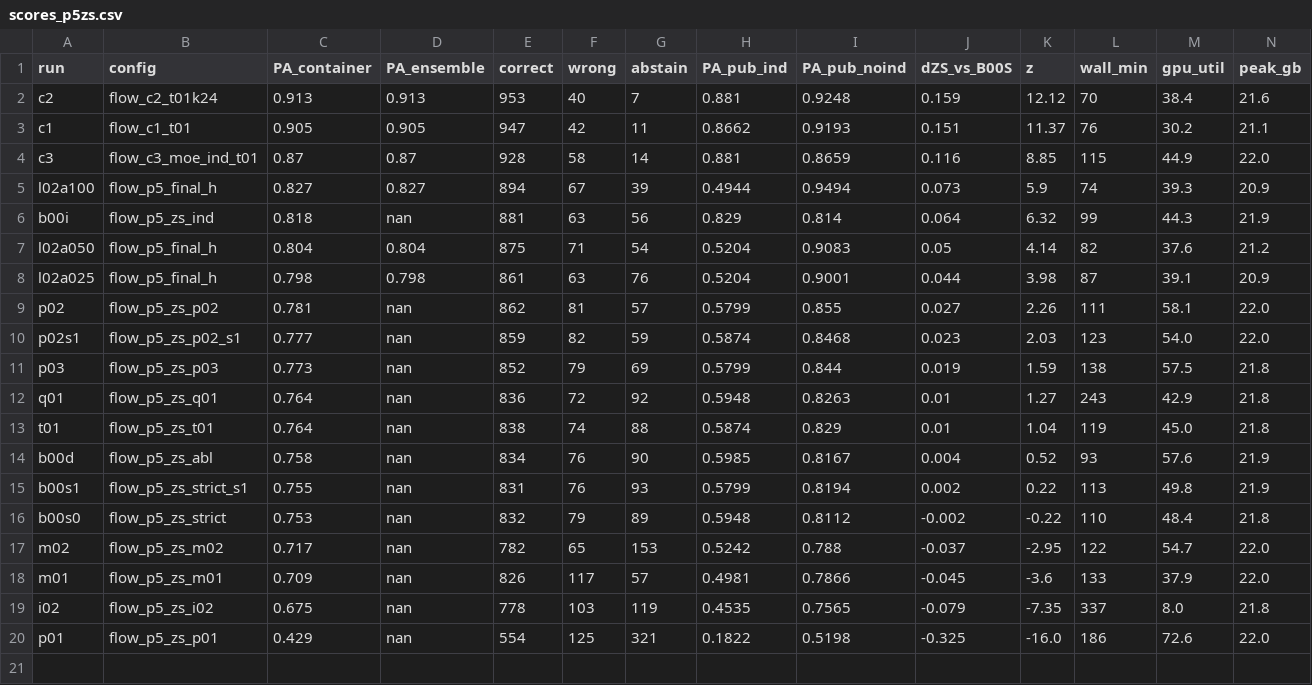
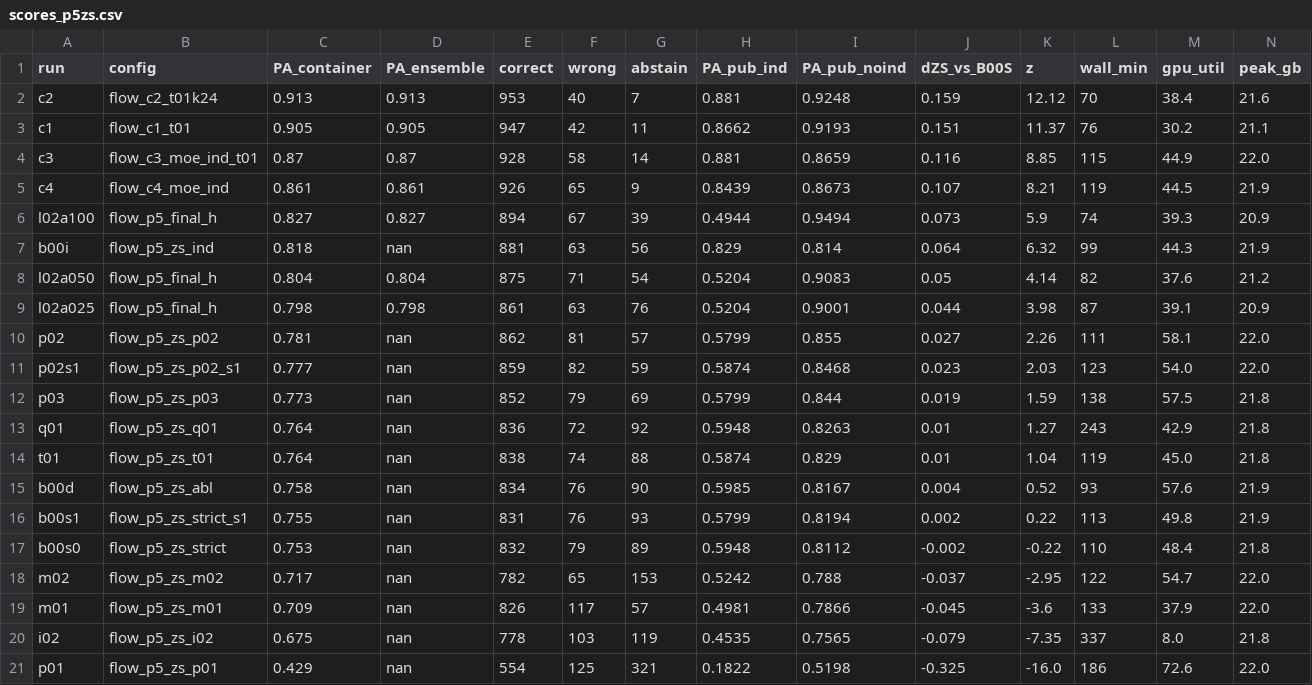
Before and after one commit to lhaochen118-ship-it/ZC, a CSV file: Process/scores_p5zs.csv, drawn as a sheet; the diff names each change by its address in the sheet, - before the commit and + after, or states it on an @@ line.

```diff
--- a/Process/scores_p5zs.csv
+++ b/Process/scores_p5zs.csv
+row 5: c4 | flow_c4_moe_ind | 0.861 | 0.861 | 926 | 65 | 9 | 0.8439 | 0.8673 | 0.107 | 8.21 | 119 | 44.5 | 21.9
```
Also changed, not shown: 10 other files.
